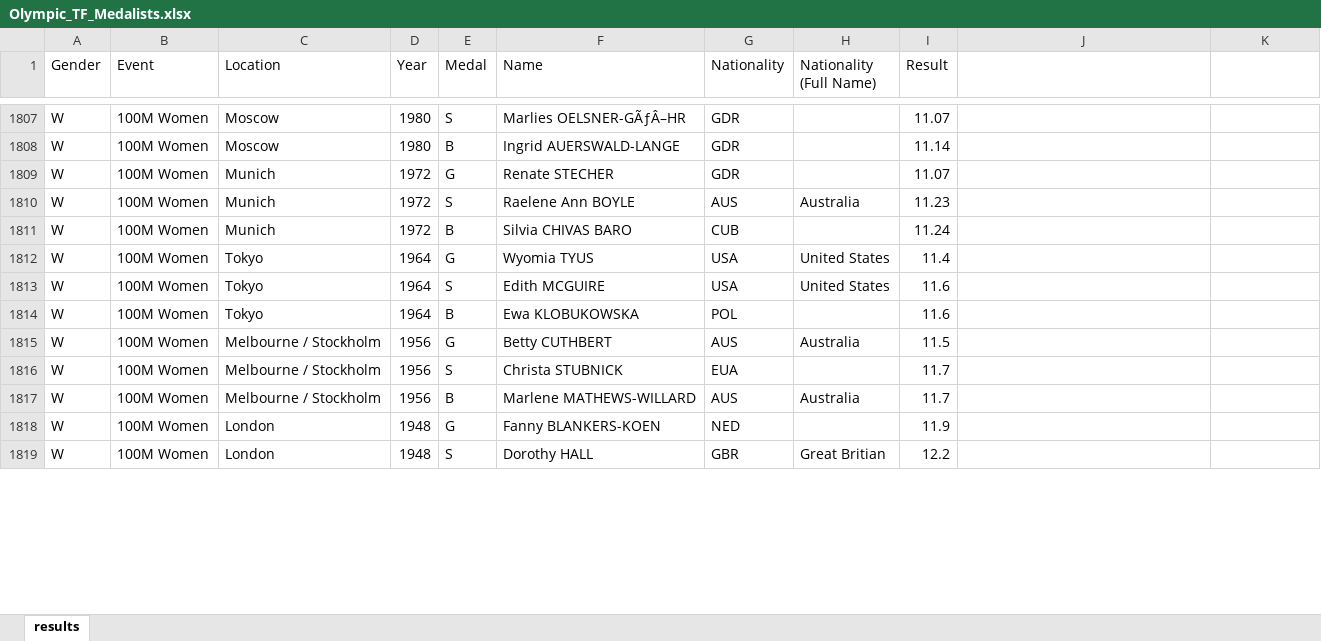
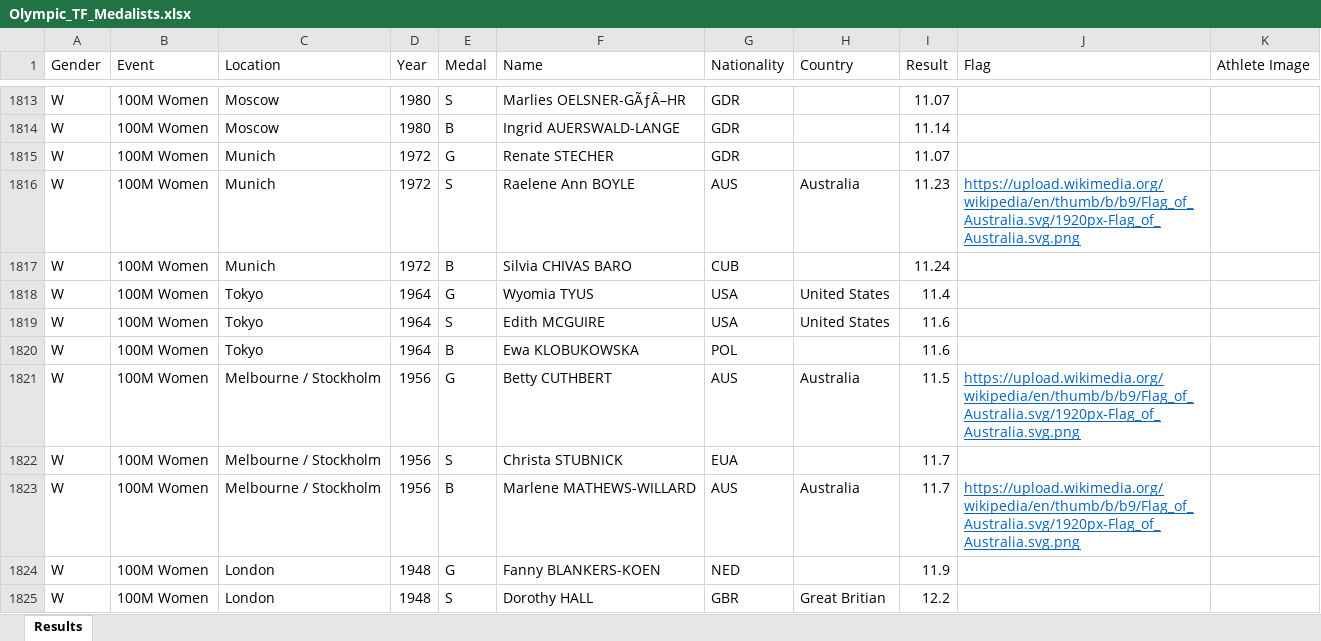
Before and after one commit to LJRollerII/LJRollerII-Olympic_Track_and_Field_Medalists, an Excel workbook: spreadsheets/Olympic_TF_Medalists.xlsx, sheet Results, drawn as a sheet; only a part is shown, gaps mark what is left out; values as stored, in another font and other column widths than the file's, no borders; addresses are those after the commit; the diff covers the shown part only; the diff names each change by its address in the sheet, - before the commit and + after, or states it on an @@ line.

Commit message:
Added remainder of the women's Tokyo 2020 results. Now working on some of the athlete & flag images.

```diff
--- a/spreadsheets/Olympic_TF_Medalists.xlsx (sheet Results)
+++ b/spreadsheets/Olympic_TF_Medalists.xlsx (sheet Results)
-sheet tab: results
+sheet tab: Results
-H1: Nationality (Full Name)
+H1: Country
-J1: (empty)
+J1: Flag
-K1: (empty)
+K1: Athlete Image
-J1816 (Flag): (empty)
+J1816 (Flag): https://upload.wikimedia.org/wikipedia/en/thumb/b/b9/Flag_of_Australia.svg/1920px-Flag_of_Australia.svg.png
-J1821 (Flag): (empty)
+J1821 (Flag): https://upload.wikimedia.org/wikipedia/en/thumb/b/b9/Flag_of_Australia.svg/1920px-Flag_of_Australia.svg.png
-J1823 (Flag): (empty)
+J1823 (Flag): https://upload.wikimedia.org/wikipedia/en/thumb/b/b9/Flag_of_Australia.svg/1920px-Flag_of_Australia.svg.png
```
Also changed, not shown: 18 added rows, 182 edited cells and cell formats elsewhere in this sheet.
